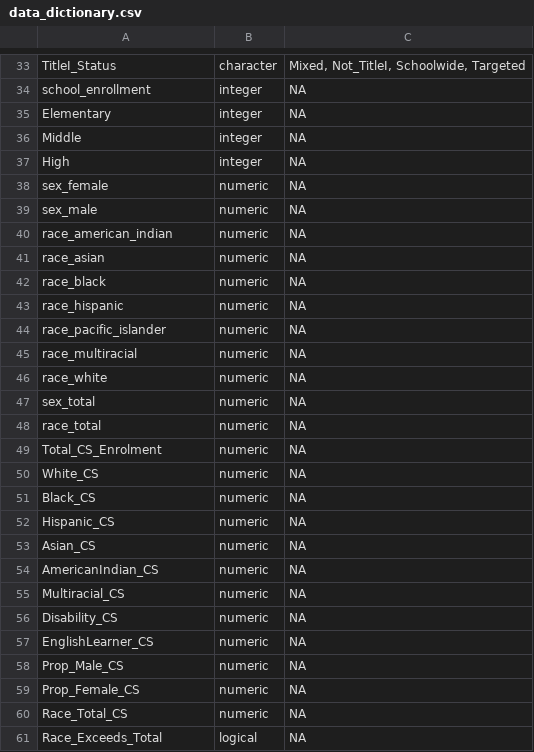
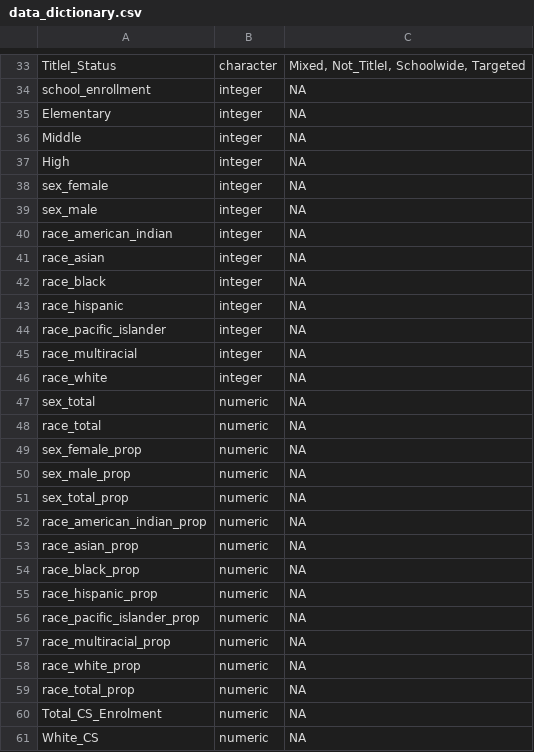
Before and after one commit to osomoai/k12-cs-course-pipeline-analysis, a CSV file: data_dictionary.csv, drawn as a sheet; only a part is shown, gaps mark what is left out; the shorter side is filled out with more unchanged rows.

Commit message:
Add files via upload
Add data dictionary of the final CS dataset

```diff
--- a/data_dictionary.csv
+++ b/data_dictionary.csv
@@ -37,13 +37,24 @@
 "High","integer",NA
-"sex_female","numeric",NA
-"sex_male","numeric",NA
-"race_american_indian","numeric",NA
-"race_asian","numeric",NA
-"race_black","numeric",NA
-"race_hispanic","numeric",NA
-"race_pacific_islander","numeric",NA
-"race_multiracial","numeric",NA
-"race_white","numeric",NA
+"sex_female","integer",NA
+"sex_male","integer",NA
+"race_american_indian","integer",NA
+"race_asian","integer",NA
+"race_black","integer",NA
+"race_hispanic","integer",NA
+"race_pacific_islander","integer",NA
+"race_multiracial","integer",NA
+"race_white","integer",NA
 "sex_total","numeric",NA
 "race_total","numeric",NA
+"sex_female_prop","numeric",NA
+"sex_male_prop","numeric",NA
+"sex_total_prop","numeric",NA
+"race_american_indian_prop","numeric",NA
+"race_asian_prop","numeric",NA
+"race_black_prop","numeric",NA
+"race_hispanic_prop","numeric",NA
+"race_pacific_islander_prop","numeric",NA
+"race_multiracial_prop","numeric",NA
+"race_white_prop","numeric",NA
+"race_total_prop","numeric",NA
 "Total_CS_Enrolment","numeric",NA
```
